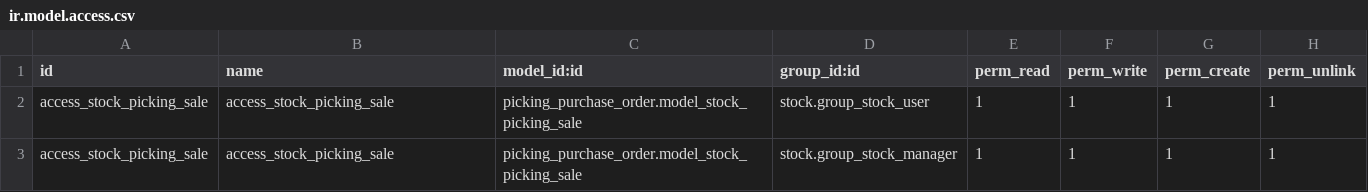
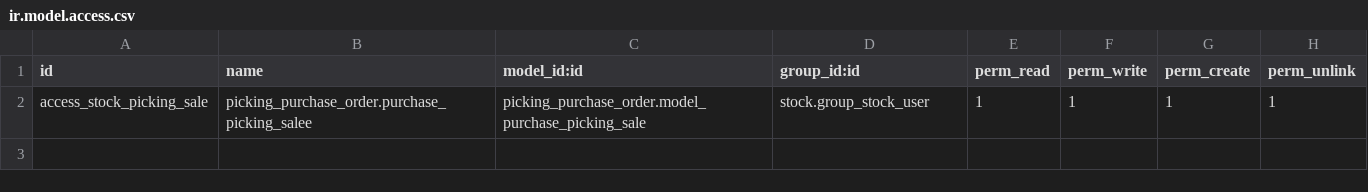
Before and after one commit to rguibi/picking_purchase_order, a CSV file: security/ir.model.access.csv, drawn as a sheet.

Commit message:
related purchase delivery

```diff
--- a/security/ir.model.access.csv
+++ b/security/ir.model.access.csv
@@ -1,3 +1,2 @@
 id,name,model_id:id,group_id:id,perm_read,perm_write,perm_create,perm_unlink
-access_stock_picking_sale,access_stock_picking_sale,picking_purchase_order.model_stock_picking_sale,stock.group_stock_user,1,1,1,1
-access_stock_picking_sale,access_stock_picking_sale,picking_purchase_order.model_stock_picking_sale,stock.group_stock_manager,1,1,1,1
+access_stock_picking_sale,picking_purchase_order.purchase_picking_salee,picking_purchase_order.model_purchase_picking_sale,stock.group_stock_user,1,1,1,1
```
